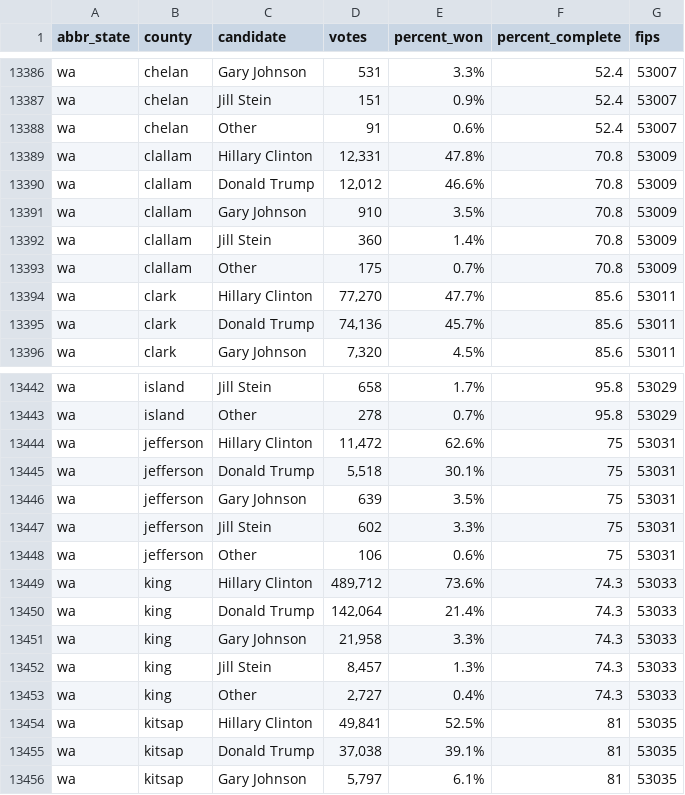
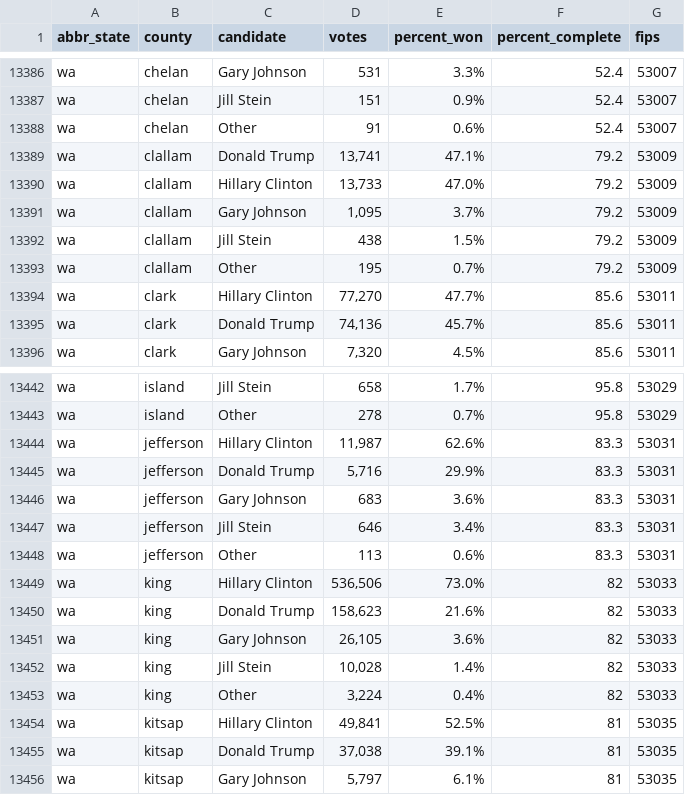
Before and after one commit to dstuck/county_election_results_2016, a CSV file: county_election_results_2016.csv, drawn as a sheet; only a part is shown, gaps mark what is left out.

Commit message:
update data at Thu Nov 10 18:20:50 EST 2016

```diff
--- a/county_election_results_2016.csv
+++ b/county_election_results_2016.csv
@@ -13388,7 +13388,7 @@
 "wa","chelan","Other","91","0.6%","52.4",53007
-"wa","clallam","Hillary Clinton","12,331","47.8%","70.8",53009
-"wa","clallam","Donald Trump","12,012","46.6%","70.8",53009
-"wa","clallam","Gary Johnson","910","3.5%","70.8",53009
-"wa","clallam","Jill Stein","360","1.4%","70.8",53009
-"wa","clallam","Other","175","0.7%","70.8",53009
+"wa","clallam","Donald Trump","13,741","47.1%","79.2",53009
+"wa","clallam","Hillary Clinton","13,733","47.0%","79.2",53009
+"wa","clallam","Gary Johnson","1,095","3.7%","79.2",53009
+"wa","clallam","Jill Stein","438","1.5%","79.2",53009
+"wa","clallam","Other","195","0.7%","79.2",53009
 "wa","clark","Hillary Clinton","77,270","47.7%","85.6",53011
@@ -13443,12 +13443,12 @@
 "wa","island","Other","278","0.7%","95.8",53029
-"wa","jefferson","Hillary Clinton","11,472","62.6%","75",53031
-"wa","jefferson","Donald Trump","5,518","30.1%","75",53031
-"wa","jefferson","Gary Johnson","639","3.5%","75",53031
-"wa","jefferson","Jill Stein","602","3.3%","75",53031
-"wa","jefferson","Other","106","0.6%","75",53031
-"wa","king","Hillary Clinton","489,712","73.6%","74.3",53033
-"wa","king","Donald Trump","142,064","21.4%","74.3",53033
-"wa","king","Gary Johnson","21,958","3.3%","74.3",53033
-"wa","king","Jill Stein","8,457","1.3%","74.3",53033
-"wa","king","Other","2,727","0.4%","74.3",53033
+"wa","jefferson","Hillary Clinton","11,987","62.6%","83.3",53031
+"wa","jefferson","Donald Trump","5,716","29.9%","83.3",53031
+"wa","jefferson","Gary Johnson","683","3.6%","83.3",53031
+"wa","jefferson","Jill Stein","646","3.4%","83.3",53031
+"wa","jefferson","Other","113","0.6%","83.3",53031
+"wa","king","Hillary Clinton","536,506","73.0%","82",53033
+"wa","king","Donald Trump","158,623","21.6%","82",53033
+"wa","king","Gary Johnson","26,105","3.6%","82",53033
+"wa","king","Jill Stein","10,028","1.4%","82",53033
+"wa","king","Other","3,224","0.4%","82",53033
 "wa","kitsap","Hillary Clinton","49,841","52.5%","81",53035
```
